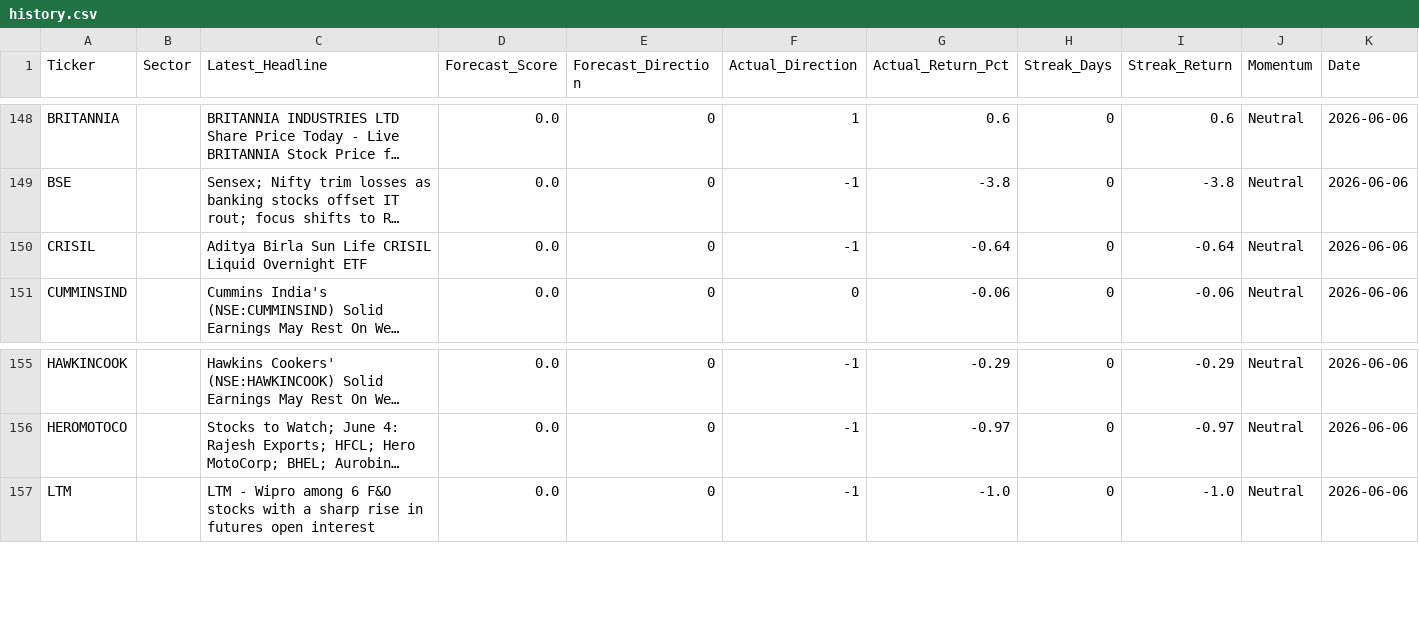
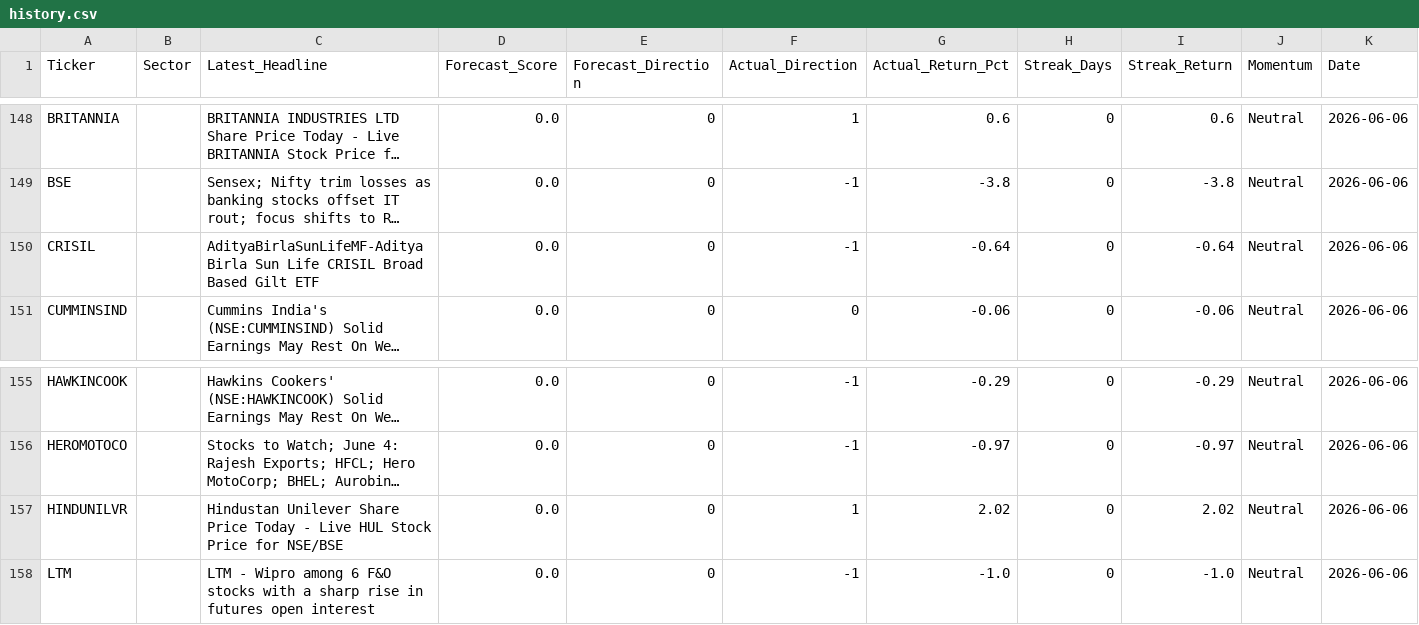
Before and after one commit to rupak-sarkar/xchart-app, a CSV file: history.csv, drawn as a sheet; only a part is shown, gaps mark what is left out; long unchanged cells end in …; rows hold the shown columns only; the diff names each change by its address in the sheet, - before the commit and + after, or states it on an @@ line.

```diff
--- a/history.csv
+++ b/history.csv
-C150 (Latest_Headline): Aditya Birla Sun Life CRISIL Liquid Overnight ETF
+C150 (Latest_Headline): AdityaBirlaSunLifeMF-Aditya Birla Sun Life CRISIL Broad Based Gilt ETF
+row 157: HINDUNILVR |  | Hindustan Unilever Share Price Today - Live HUL Stock Price for NSE/BSE | 0.0 | 0 | 1 | 2.02 | 0 | 2.02 | Neutral | 2026-06-06
```
Also changed, not shown: data.csv.
